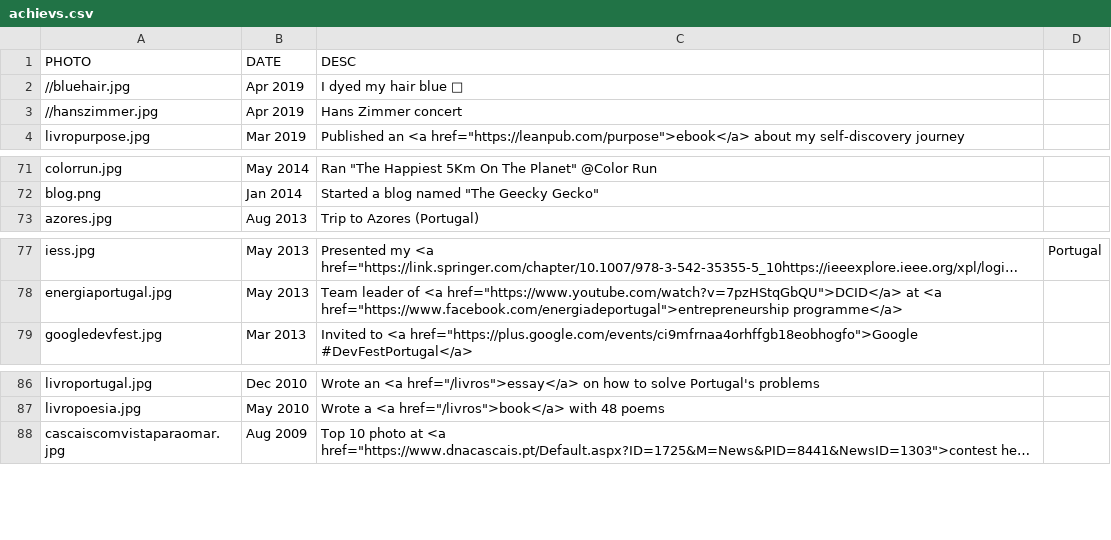
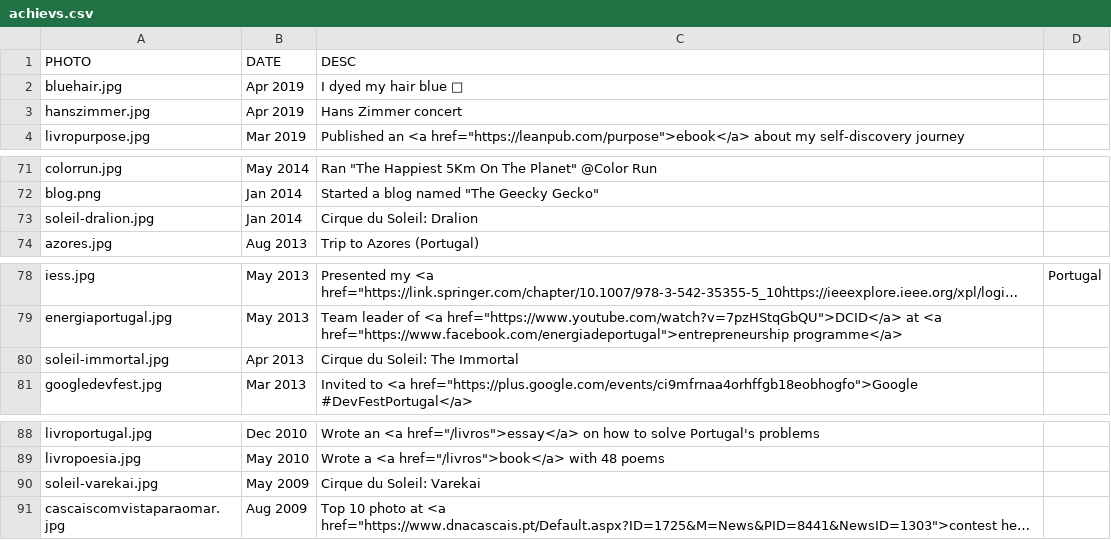
Before and after one commit to dialex/DiogoNunesCom, a CSV file: assets/achiev-generator/achievs.csv, drawn as a sheet; only a part is shown, gaps mark what is left out; long unchanged cells end in …; the diff names each change by its address in the sheet, - before the commit and + after, or states it on an @@ line.

Commit message:
add new achievements

```diff
--- a/assets/achiev-generator/achievs.csv
+++ b/assets/achiev-generator/achievs.csv
-A2 (PHOTO): //bluehair.jpg
+A2 (PHOTO): bluehair.jpg
-A3 (PHOTO): //hanszimmer.jpg
+A3 (PHOTO): hanszimmer.jpg
+row 73: soleil-dralion.jpg | Jan 2014 | Cirque du Soleil: Dralion
+row 80: soleil-immortal.jpg | Apr 2013 | Cirque du Soleil: The Immortal
+row 90: soleil-varekai.jpg | May 2009 | Cirque du Soleil: Varekai
```
Also changed, not shown: 6 other files.
